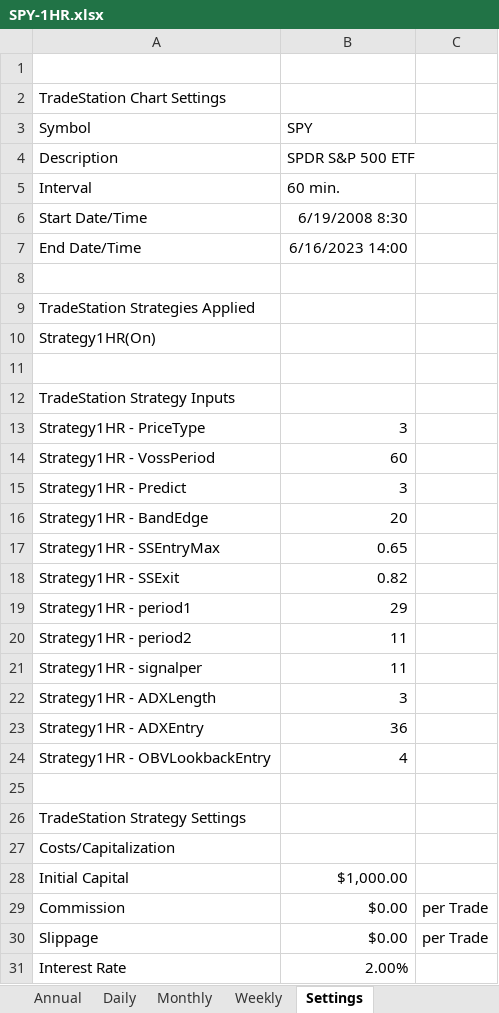
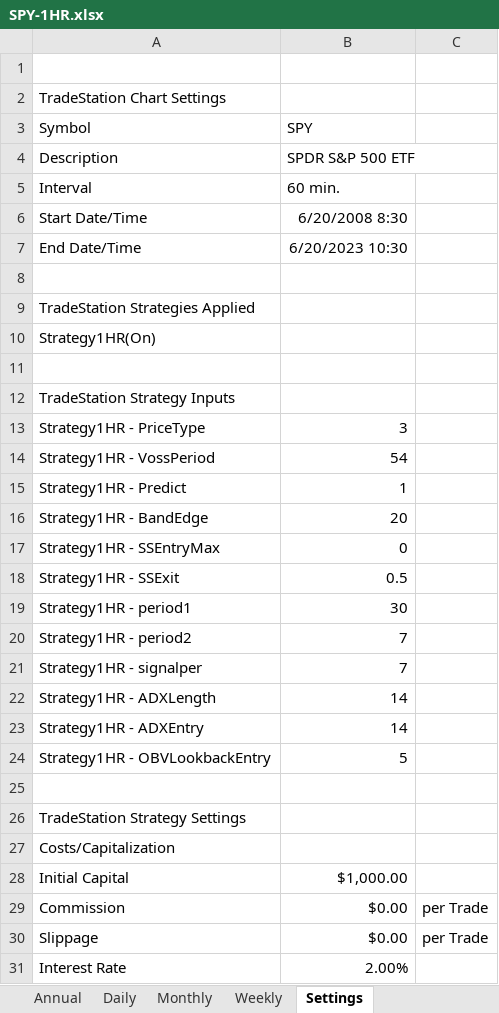
Before and after one commit to alexbernal0/QEP, an Excel workbook: SPY-1HR.xlsx, sheet Settings, drawn as a sheet; only a part is shown; values as stored, in another font and other column widths than the file's, no borders; the diff names each change by its address in the sheet, - before the commit and + after, or states it on an @@ line.

```diff
--- a/SPY-1HR.xlsx (sheet Settings)
+++ b/SPY-1HR.xlsx (sheet Settings)
-B6 (SPY): 6/19/2008 8:30
+B6 (SPY): 6/20/2008 8:30
-B7 (SPY): 6/16/2023 14:00
+B7 (SPY): 6/20/2023 10:30
-B14 (SPY): 60
+B14 (SPY): 54
-B15 (SPY): 3
+B15 (SPY): 1
-B17 (SPY): 0.65
+B17 (SPY): 0
-B18 (SPY): 0.82
+B18 (SPY): 0.5
-B19 (SPY): 29
+B19 (SPY): 30
-B20:B21 (SPY): 11
+B20:B21 (SPY): 7
-B22 (SPY): 3
+B22 (SPY): 14
-B23 (SPY): 36
+B23 (SPY): 14
-B24 (SPY): 4
+B24 (SPY): 5
```
Also changed, not shown: sheet Trades List, sheet Weekly, sheet Daily, sheet Monthly, sheet Trade Analysis, sheet Annual, 1 more sheet.
